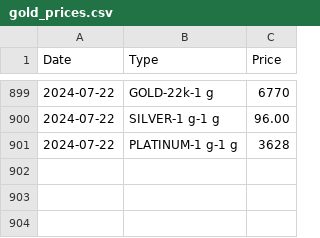
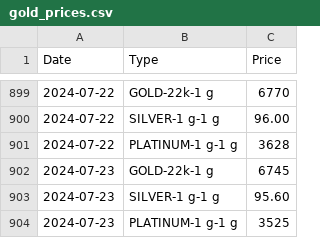
Before and after one commit to arumugamsubramanian/gold-price-tracker, a CSV file: gold_prices.csv, drawn as a sheet; only a part is shown, gaps mark what is left out; the diff names each change by its address in the sheet, - before the commit and + after, or states it on an @@ line.

```diff
--- a/gold_prices.csv
+++ b/gold_prices.csv
+row 902: 2024-07-23 | GOLD-22k-1 g | 6745
+row 903: 2024-07-23 | SILVER-1 g-1 g | 95.60
+row 904: 2024-07-23 | PLATINUM-1 g-1 g | 3525
```
